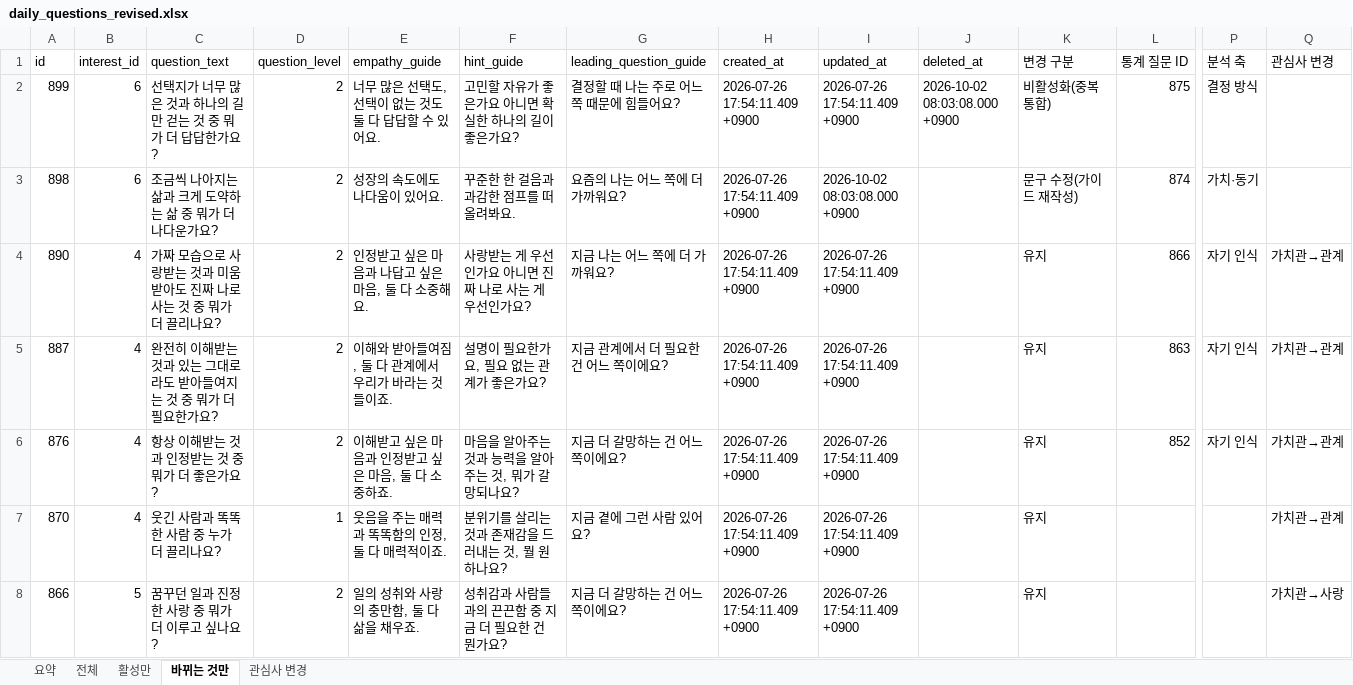
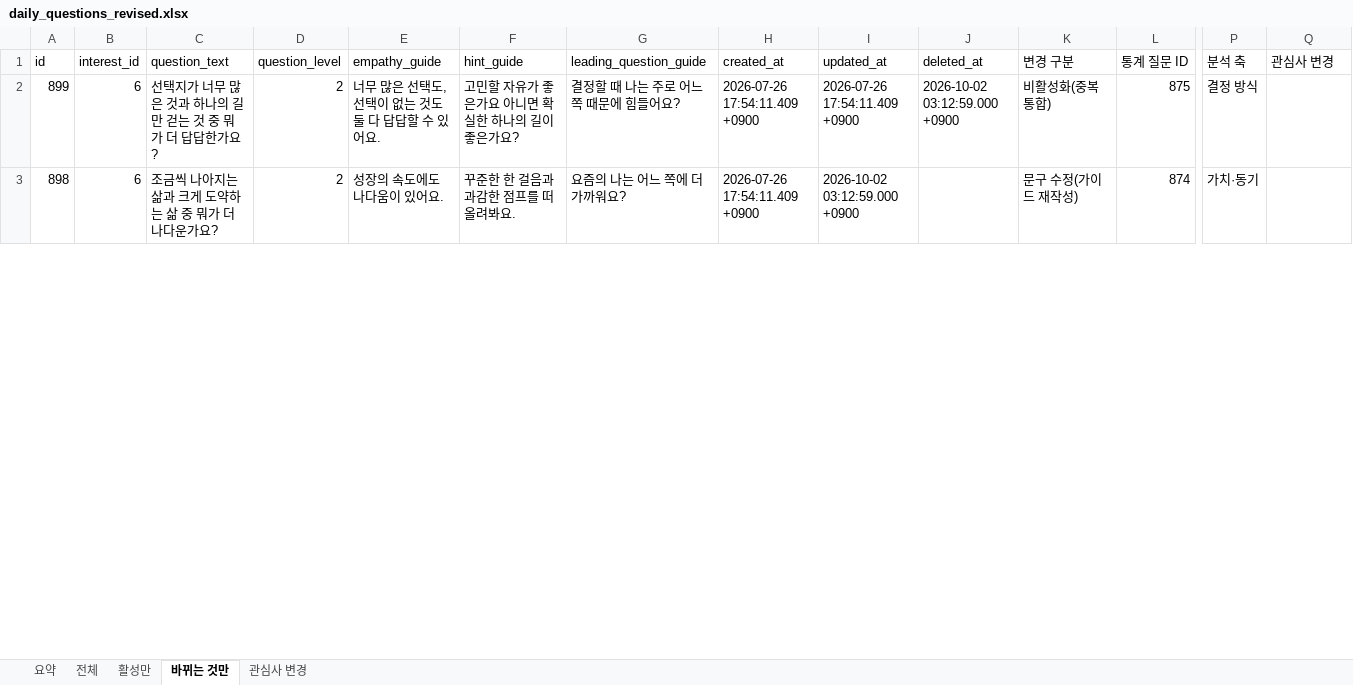
Before and after one commit to ahnhyun3921-alt/questions, an Excel workbook: output/daily_questions_revised.xlsx, sheet 바뀌는 것만, drawn as a sheet; only a part is shown, gaps mark what is left out; values as stored, in another font and other column widths than the file's, no cell formats; removed rows and columns are numbered as before the commit, all else as after; rows hold the shown columns only; the diff covers the shown part only; the diff names each change by its address in the sheet, - before the commit and + after, or states it on an @@ line.

```diff
--- a/output/daily_questions_revised.xlsx (sheet 바뀌는 것만)
+++ b/output/daily_questions_revised.xlsx (sheet 바뀌는 것만)
-J2 (deleted_at): 2026-10-02 08:03:08.000 +0900
+J2 (deleted_at): 2026-10-02 03:12:59.000 +0900
-I3 (updated_at): 2026-10-02 08:03:08.000 +0900
+I3 (updated_at): 2026-10-02 03:12:59.000 +0900
-row 4: 890 | 4 | 가짜 모습으로 사랑받는 것과 미움받아도 진짜 나로 사는 것 중 뭐가 더 끌리나요? | 2 | 인정받고 싶은 마음과 나답고 싶은 마음, 둘 다 소중해요. | 사랑받는 게 우선인가요 아니면 진짜 나로 사는 게 우선인가요? | 지금 나는 어느 쪽에 더 가까워요? | 2026-07-26 17:54:11.409 +0900 | 2026-07-26 17:54:11.409 +0900 |  | 유지 | 866 | 자기 인식 | 가치관→관계
-row 5: 887 | 4 | 완전히 이해받는 것과 있는 그대로라도 받아들여지는 것 중 뭐가 더 필요한가요? | 2 | 이해와 받아들여짐, 둘 다 관계에서 우리가 바라는 것들이죠. | 설명이 필요한가요, 필요 없는 관계가 좋은가요? | 지금 관계에서 더 필요한 건 어느 쪽이에요? | 2026-07-26 17:54:11.409 +0900 | 2026-07-26 17:54:11.409 +0900 |  | 유지 | 863 | 자기 인식 | 가치관→관계
-row 6: 876 | 4 | 항상 이해받는 것과 인정받는 것 중 뭐가 더 좋은가요? | 2 | 이해받고 싶은 마음과 인정받고 싶은 마음, 둘 다 소중하죠. | 마음을 알아주는 것과 능력을 알아주는 것, 뭐가 갈망되나요? | 지금 더 갈망하는 건 어느 쪽이에요? | 2026-07-26 17:54:11.409 +0900 | 2026-07-26 17:54:11.409 +0900 |  | 유지 | 852 | 자기 인식 | 가치관→관계
-row 7: 870 | 4 | 웃긴 사람과 똑똑한 사람 중 누가 더 끌리나요? | 1 | 웃음을 주는 매력과 똑똑함의 인정, 둘 다 매력적이죠. | 분위기를 살리는 것과 존재감을 드러내는 것, 뭘 원하나요? | 지금 곁에 그런 사람 있어요? | 2026-07-26 17:54:11.409 +0900 | 2026-07-26 17:54:11.409 +0900 |  | 유지 |  |  | 가치관→관계
-row 8: 866 | 5 | 꿈꾸던 일과 진정한 사랑 중 뭐가 더 이루고 싶나요? | 2 | 일의 성취와 사랑의 충만함, 둘 다 삶을 채우죠. | 성취감과 사람들과의 끈끈함 중 지금 더 필요한 건 뭔가요? | 지금 더 갈망하는 건 어느 쪽이에요? | 2026-07-26 17:54:11.409 +0900 | 2026-07-26 17:54:11.409 +0900 |  | 유지 |  |  | 가치관→사랑
```
Also changed, not shown: 3 added rows, 48 removed rows and 992 edited cells elsewhere in this sheet, sheet 전체, sheet 활성만, sheet 관심사 변경, sheet 요약, cell formats, 9 other files.
